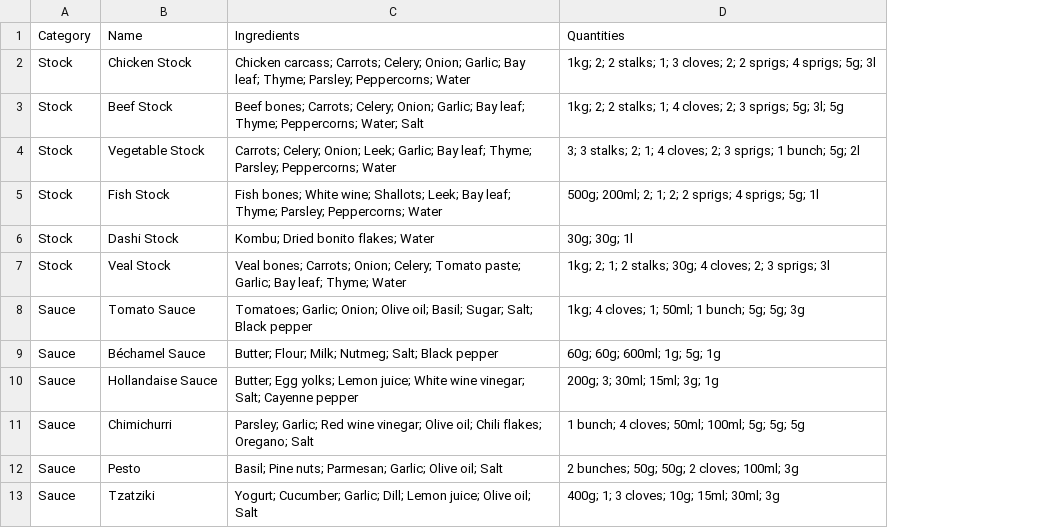
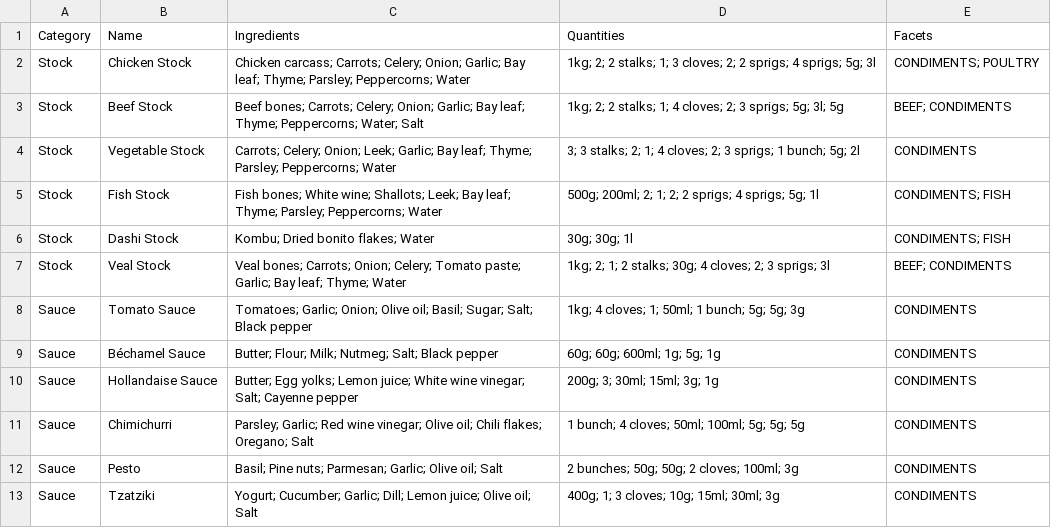
Before and after one commit to Regira/Regira-PIM-Backend, a CSV file: app/PIM.DataGenerator/Assets/partial-dishes.csv, drawn as a sheet; only a part is shown; the diff names each change by its address in the sheet, - before the commit and + after, or states it on an @@ line.

```diff
--- a/app/PIM.DataGenerator/Assets/partial-dishes.csv
+++ b/app/PIM.DataGenerator/Assets/partial-dishes.csv
+column E (Facets), rows 2-13: CONDIMENTS; POULTRY | BEEF; CONDIMENTS | CONDIMENTS | CONDIMENTS; FISH | CONDIMENTS; FISH | BEEF; CONDIMENTS | CONDIMENTS | CONDIMENTS | CONDIMENTS | CONDIMENTS | CONDIMENTS | CONDIMENTS
```
Also changed, not shown: 3 other files.
